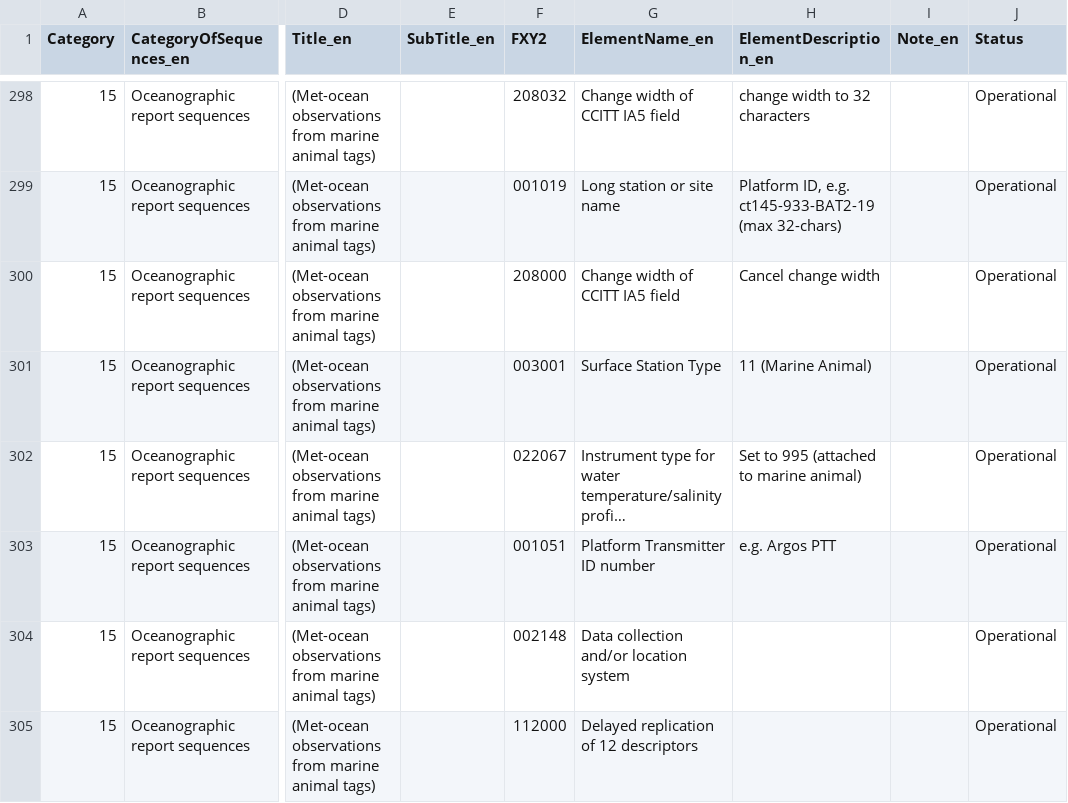
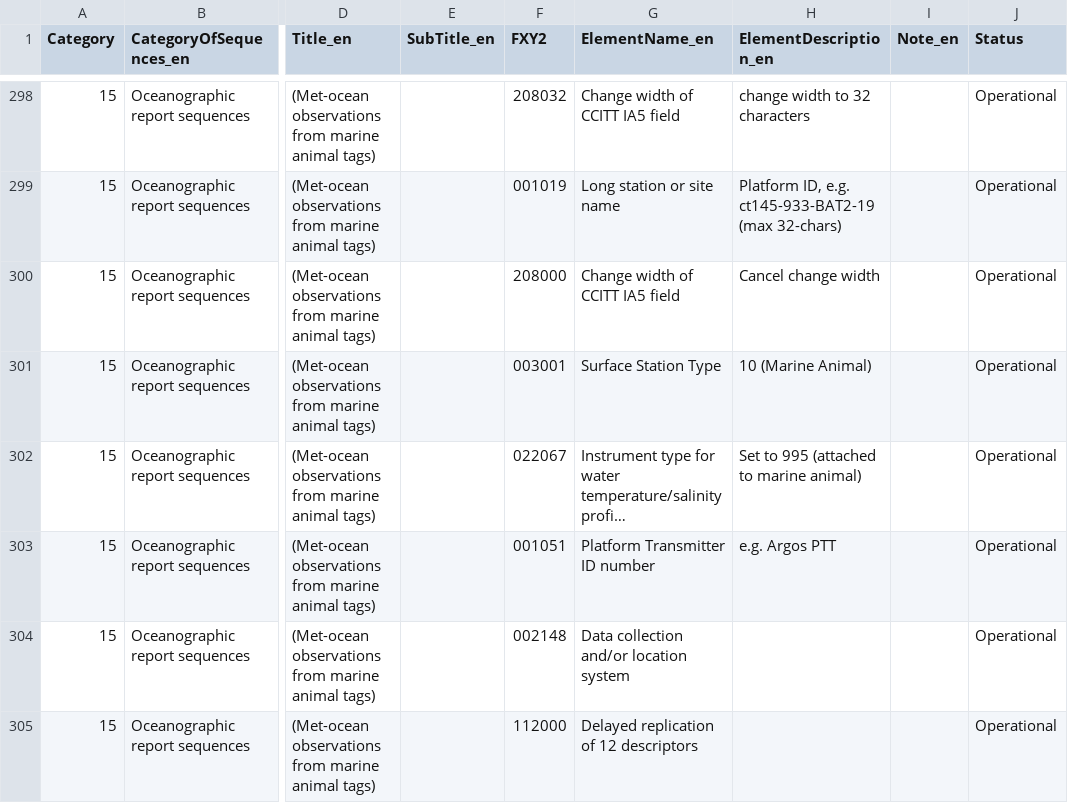
Before and after one commit to axiom-data-science/bufrtools, a CSV file: bufrtools/tables/data/BUFR_TableD_en_15.csv, drawn as a sheet; only a part is shown, gaps mark what is left out; long unchanged cells end in …; the diff names each change by its address in the sheet, - before the commit and + after, or states it on an @@ line.

Commit message:
Update code tables and add support for WIGOS numbers

```diff
--- a/bufrtools/tables/data/BUFR_TableD_en_15.csv
+++ b/bufrtools/tables/data/BUFR_TableD_en_15.csv
-H301 (ElementDescription_en): 11 (Marine Animal)
+H301 (ElementDescription_en): 10 (Marine Animal)
```
Also changed, not shown: examples/example-profile.csv, 2 other files.
